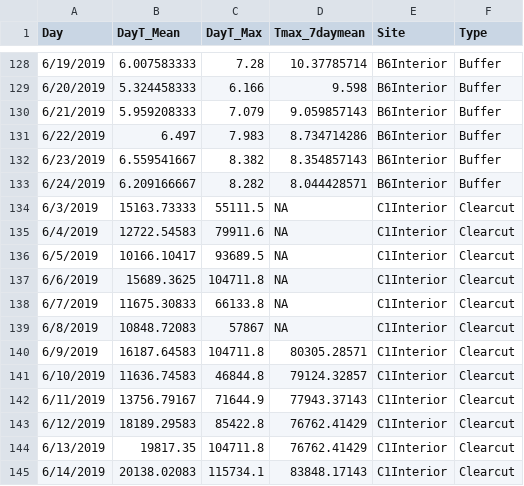
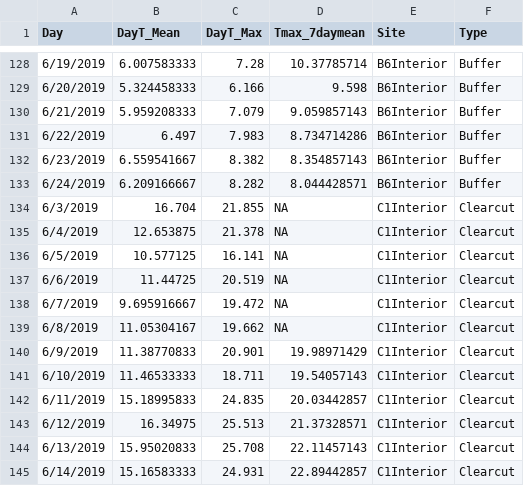
Before and after one commit to angienic/SostproWaterTemp, a CSV file: Original Merged Summaries/Manual_merge_7dmax_interior_2019.csv (was Manual_merge_7dmax_interior_2019.csv), drawn as a sheet; only a part is shown, gaps mark what is left out; the diff covers the shown part only.

Commit message:
Moved files that needed correction into single folder (except Interior 2019, which I corrected before saving original where light and temp were swapped). keeping just fr reference. Corrected Merged files are in their corresponding year folder. The ones I uploaded to John's folder were the ones from each years's folder

```diff
--- a/Manual_merge_7dmax_interior_2019.csv
+++ b/Original Merged Summaries/Manual_merge_7dmax_interior_2019.csv
@@ -133,13 +133,13 @@ Day,DayT_Mean,DayT_Max,Tmax_7daymean,Site,Type
 6/24/2019,6.209166667,8.282,8.044428571,B6Interior,Buffer
-6/3/2019,15163.73333,55111.5,NA,C1Interior,Clearcut
-6/4/2019,12722.54583,79911.6,NA,C1Interior,Clearcut
-6/5/2019,10166.10417,93689.5,NA,C1Interior,Clearcut
-6/6/2019,15689.3625,104711.8,NA,C1Interior,Clearcut
-6/7/2019,11675.30833,66133.8,NA,C1Interior,Clearcut
-6/8/2019,10848.72083,57867,NA,C1Interior,Clearcut
-6/9/2019,16187.64583,104711.8,80305.28571,C1Interior,Clearcut
-6/10/2019,11636.74583,46844.8,79124.32857,C1Interior,Clearcut
-6/11/2019,13756.79167,71644.9,77943.37143,C1Interior,Clearcut
-6/12/2019,18189.29583,85422.8,76762.41429,C1Interior,Clearcut
-6/13/2019,19817.35,104711.8,76762.41429,C1Interior,Clearcut
-6/14/2019,20138.02083,115734.1,83848.17143,C1Interior,Clearcut
+6/3/2019,16.704,21.855,NA,C1Interior,Clearcut
+6/4/2019,12.653875,21.378,NA,C1Interior,Clearcut
+6/5/2019,10.577125,16.141,NA,C1Interior,Clearcut
+6/6/2019,11.44725,20.519,NA,C1Interior,Clearcut
+6/7/2019,9.695916667,19.472,NA,C1Interior,Clearcut
+6/8/2019,11.05304167,19.662,NA,C1Interior,Clearcut
+6/9/2019,11.38770833,20.901,19.98971429,C1Interior,Clearcut
+6/10/2019,11.46533333,18.711,19.54057143,C1Interior,Clearcut
+6/11/2019,15.18995833,24.835,20.03442857,C1Interior,Clearcut
+6/12/2019,16.34975,25.513,21.37328571,C1Interior,Clearcut
+6/13/2019,15.95020833,25.708,22.11457143,C1Interior,Clearcut
+6/14/2019,15.16583333,24.931,22.89442857,C1Interior,Clearcut
```
Also changed, not shown: 30 edited cells elsewhere in this file, 6 other files.
